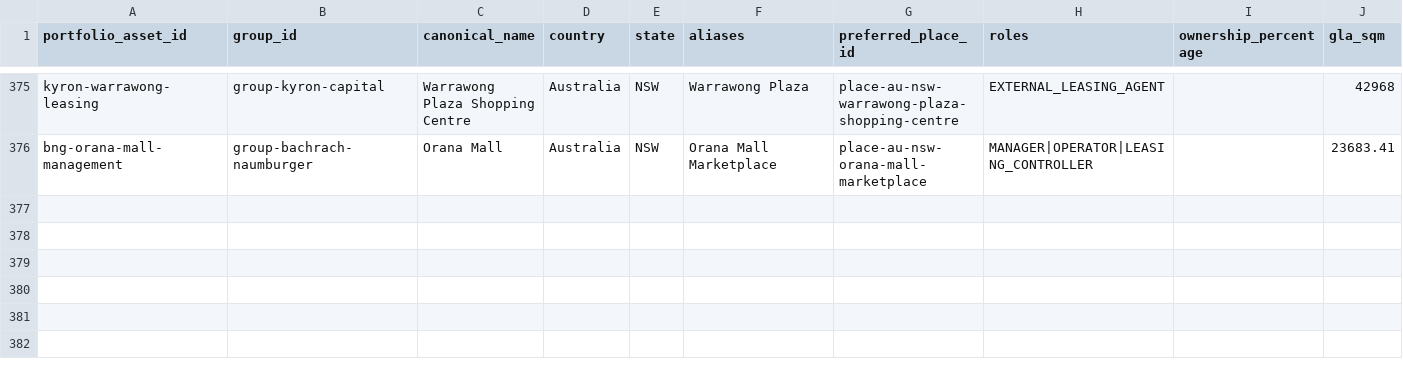
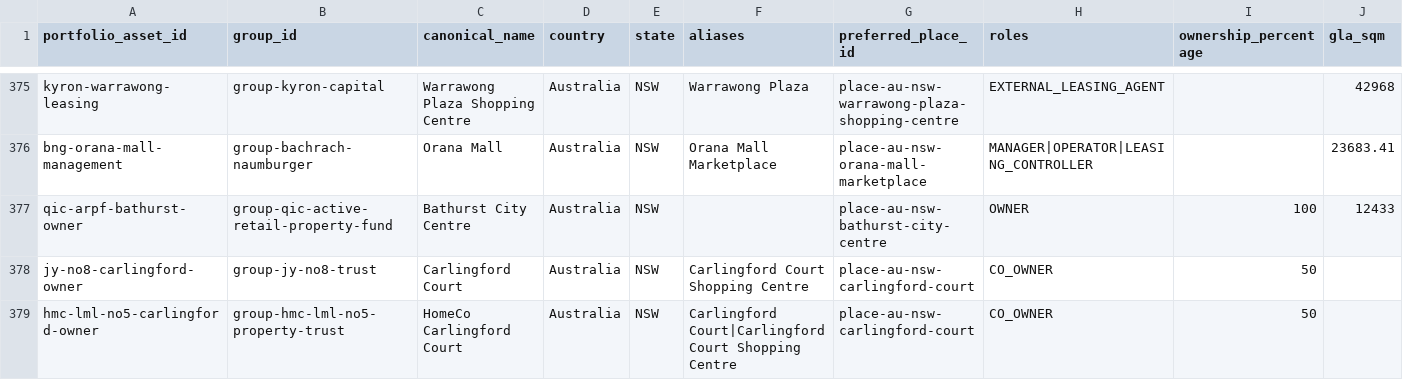
Before and after one commit to aydennicolle-cyber/opsm-store-locator, a CSV file: data/property_portfolio_assets.csv, drawn as a sheet; only a part is shown, gaps mark what is left out; rows hold the shown columns only; the diff covers the shown part only; the diff names each change by its address in the sheet, - before the commit and + after, or states it on an @@ line.

Commit message:
Research priority NSW leasing centres

```diff
--- a/data/property_portfolio_assets.csv
+++ b/data/property_portfolio_assets.csv
+row 377: qic-arpf-bathurst-owner | group-qic-active-retail-property-fund | Bathurst City Centre | Australia | NSW |  | place-au-nsw-bathurst-city-centre | OWNER | 100 | 12433
+row 378: jy-no8-carlingford-owner | group-jy-no8-trust | Carlingford Court | Australia | NSW | Carlingford Court Shopping Centre | place-au-nsw-carlingford-court | CO_OWNER | 50
+row 379: hmc-lml-no5-carlingford-owner | group-hmc-lml-no5-property-trust | HomeCo Carlingford Court | Australia | NSW | Carlingford Court|Carlingford Court Shopping Centre | place-au-nsw-carlingford-court | CO_OWNER | 50
```
Also changed, not shown: 3 added rows and 8 edited cells elsewhere in this file, data/place_canonical_overrides.csv, data/property_attributes.csv, 11 other files.
